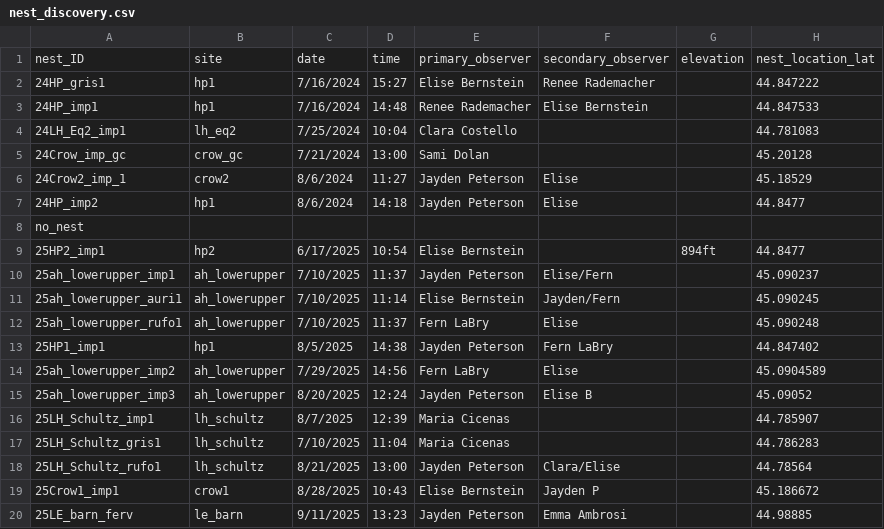
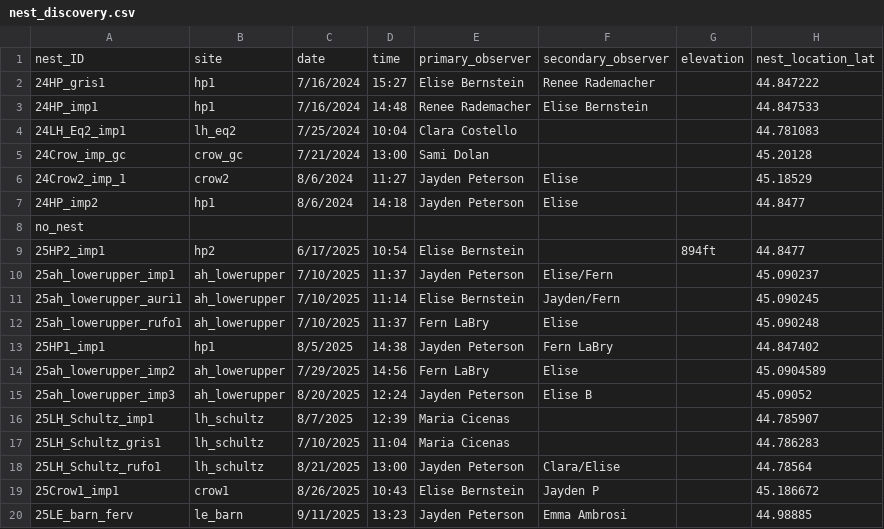
Before and after one commit to elaineceleste/Nest_Quest, a CSV file: nest_discovery.csv, drawn as a sheet; only a part is shown; the diff names each change by its address in the sheet, - before the commit and + after, or states it on an @@ line.

Commit message:
Starting fisher and analysis on variables affecting nest_found

```diff
--- a/nest_discovery.csv
+++ b/nest_discovery.csv
-C19: 8/28/2025
+C19: 8/26/2025
```
Also changed, not shown: 3 other files.
